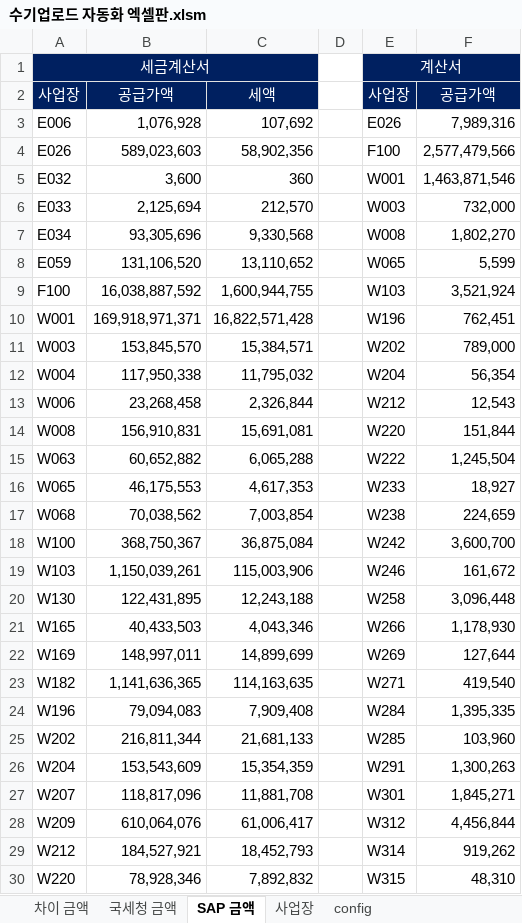
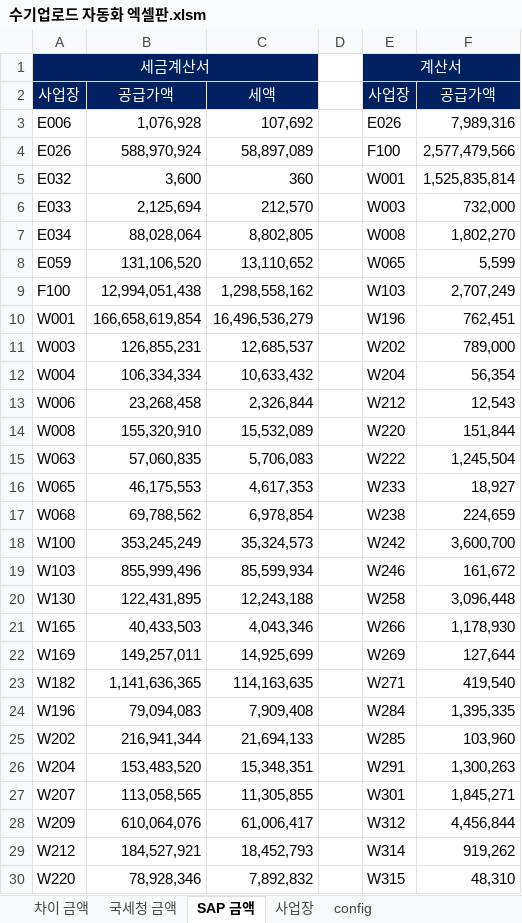
Before and after one commit to cjswoehdgns1/automation_hometax, an Excel workbook: 수기업로드 자동화 엑셀판.xlsm, sheet SAP 금액, drawn as a sheet; only a part is shown; values as stored, in another font and other column widths than the file's, no borders; the diff covers the shown part only; the diff names each change by its address in the sheet, - before the commit and + after, or states it on an @@ line.

```diff
--- a/수기업로드 자동화 엑셀판.xlsm (sheet SAP 금액)
+++ b/수기업로드 자동화 엑셀판.xlsm (sheet SAP 금액)
-B4: 589,023,603
+B4: 588,970,924
-C4: 58,902,356
+C4: 58,897,089
-F5: 1,463,871,546
+F5: 1,525,835,814
-B7: 93,305,696
+B7: 88,028,064
-C7: 9,330,568
+C7: 8,802,805
-B9: 16,038,887,592
+B9: 12,994,051,438
-C9: 1,600,944,755
+C9: 1,298,558,162
-F9: 3,521,924
+F9: 2,707,249
-B10: 169,918,971,371
+B10: 166,658,619,854
-C10: 16,822,571,428
+C10: 16,496,536,279
-B11: 153,845,570
+B11: 126,855,231
-C11: 15,384,571
+C11: 12,685,537
-B12: 117,950,338
+B12: 106,334,334
-C12: 11,795,032
+C12: 10,633,432
-B14: 156,910,831
+B14: 155,320,910
-C14: 15,691,081
+C14: 15,532,089
-B15: 60,652,882
+B15: 57,060,835
-C15: 6,065,288
+C15: 5,706,083
-B17: 70,038,562
+B17: 69,788,562
-C17: 7,003,854
+C17: 6,978,854
-B18: 368,750,367
+B18: 353,245,249
-C18: 36,875,084
+C18: 35,324,573
-B19: 1,150,039,261
+B19: 855,999,496
-C19: 115,003,906
+C19: 85,599,934
-B22: 148,997,011
+B22: 149,257,011
-C22: 14,899,699
+C22: 14,925,699
-B25: 216,811,344
+B25: 216,941,344
-C25: 21,681,133
+C25: 21,694,133
-B26: 153,543,609
+B26: 153,483,520
-C26: 15,354,359
+C26: 15,348,351
-B27: 118,817,096
+B27: 113,058,565
-C27: 11,881,708
+C27: 11,305,855
```
Also changed, not shown: 2 added rows, 1 removed row and 139 edited cells elsewhere in this sheet, sheet 사업장, sheet 차이 금액, sheet 국세청 금액, sheet 총괄종사업장 미등록, sheet config, 12 other files.
